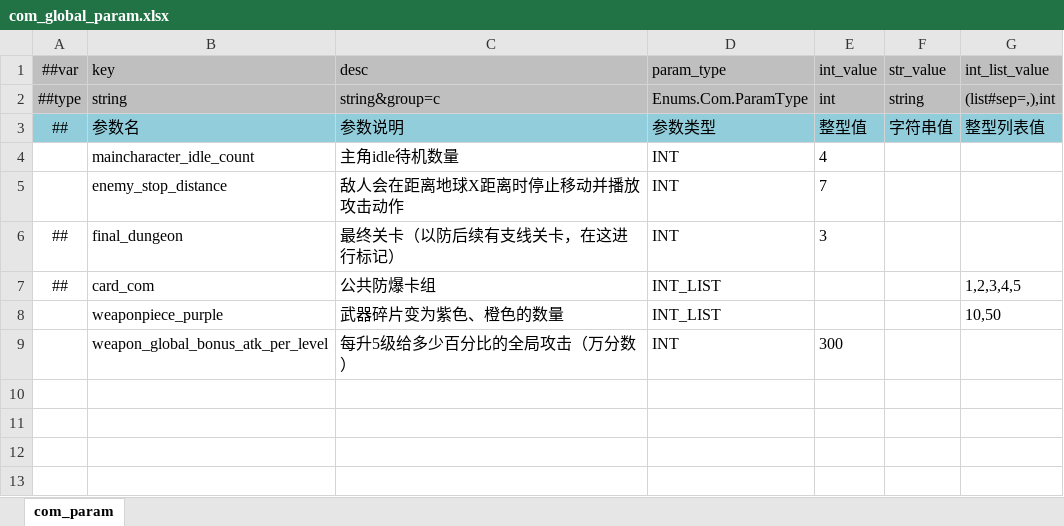
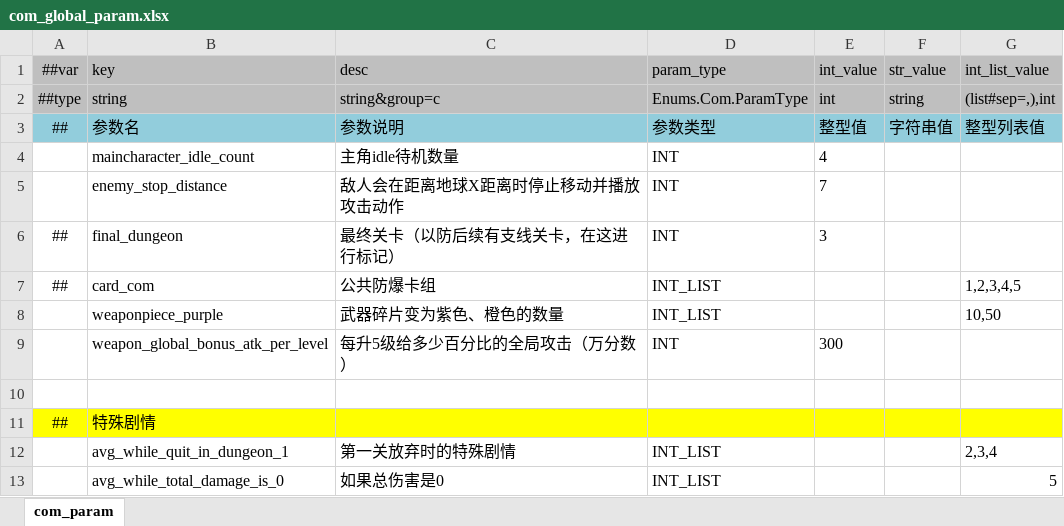
Before and after one commit to BroochWu/ZiStar, an Excel workbook: _ConfigExcels/Datas/com_global_param.xlsx, sheet com_param, drawn as a sheet; values as stored, in another font and other column widths than the file's, no borders; conditional formats not drawn; the diff names each change by its address in the sheet, - before the commit and + after, or states it on an @@ line.

```diff
--- a/_ConfigExcels/Datas/com_global_param.xlsx (sheet com_param)
+++ b/_ConfigExcels/Datas/com_global_param.xlsx (sheet com_param)
+row 10: (empty)
+row 11: ## | 特殊剧情
+row 12:  | avg_while_quit_in_dungeon_1 | 第一关放弃时的特殊剧情 | INT_LIST |  |  | 2,3,4
+row 13:  | avg_while_total_damage_is_0 | 如果总伤害是0 | INT_LIST |  |  | 5
```
Also changed, not shown: 5 other files.
